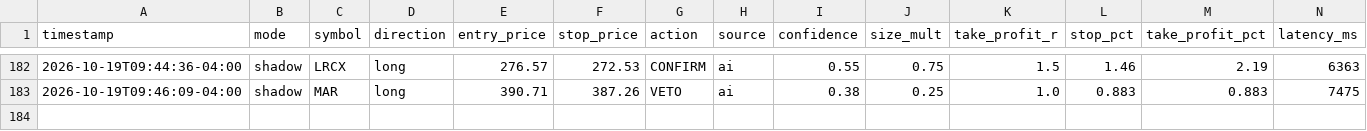
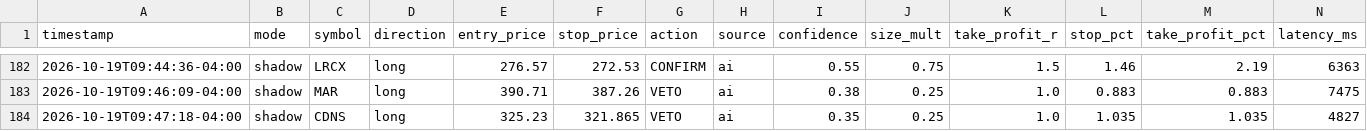
Before and after one commit to patrickobirmingham-eng/POB-CL-DT, a CSV file: ai_decisions.csv, drawn as a sheet; only a part is shown, gaps mark what is left out; rows hold the shown columns only; the diff names each change by its address in the sheet, - before the commit and + after, or states it on an @@ line.

```diff
--- a/ai_decisions.csv
+++ b/ai_decisions.csv
+row 184: 2026-10-19T09:47:18-04:00 | shadow | CDNS | long | 325.23 | 321.865 | VETO | ai | 0.35 | 0.25 | 1.0 | 1.035 | 1.035 | 4827
```
Also changed, not shown: 1 other file.
